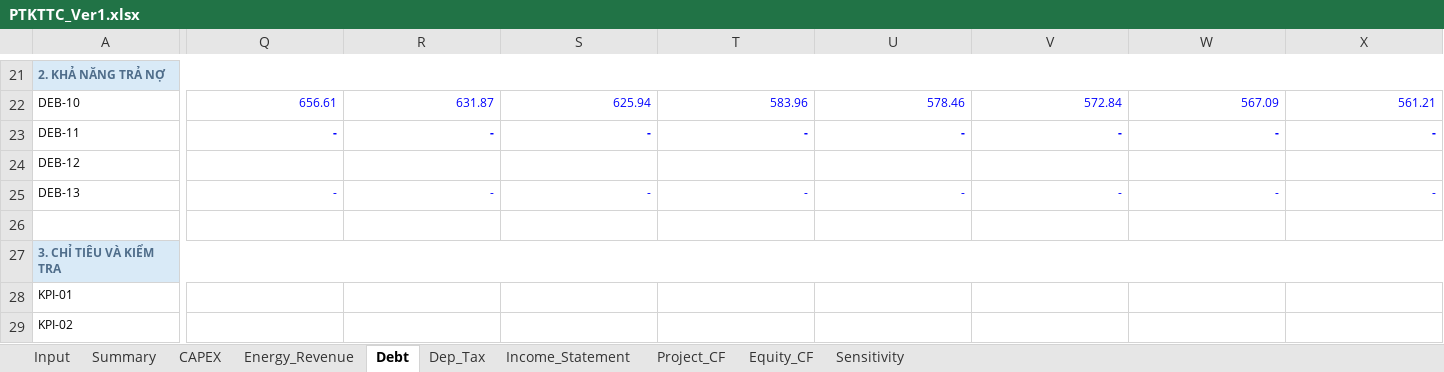
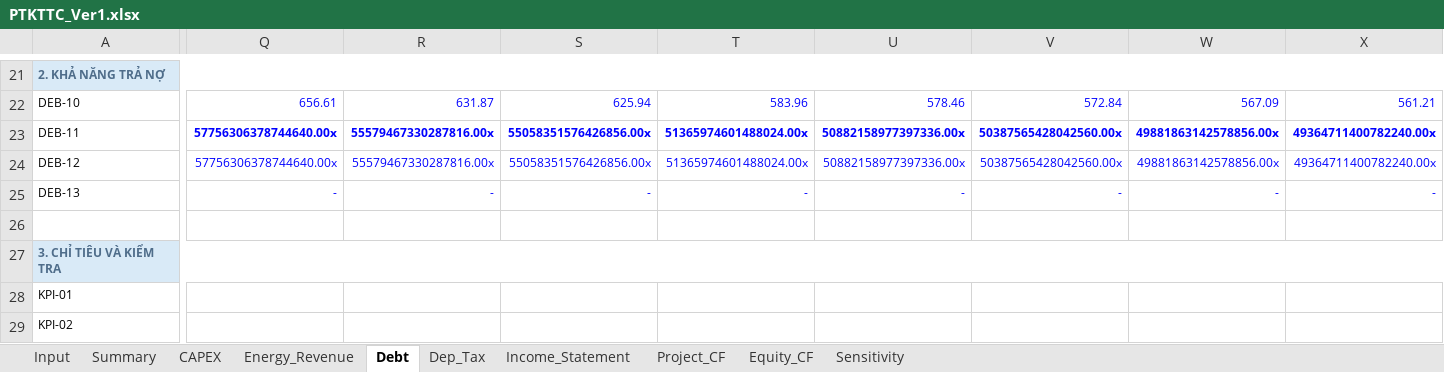
Before and after one commit to Hoang176/Phan-tich-tai-chinh, an Excel workbook: PTKTTC_Ver1.xlsx, sheet Debt, drawn as a sheet; only a part is shown, gaps mark what is left out; values as stored, in another font and other column widths than the file's, no borders; conditional formats not drawn; the diff names each change by its address in the sheet, - before the commit and + after, or states it on an @@ line.

Commit message:
Update PTKTTC_Ver1.xlsx

```diff
--- a/PTKTTC_Ver1.xlsx (sheet Debt)
+++ b/PTKTTC_Ver1.xlsx (sheet Debt)
-Q23: -
+Q23: 57756306378744640.00x
-R23: -
+R23: 55579467330287816.00x
-S23: -
+S23: 55058351576426856.00x
-T23: -
+T23: 51365974601488024.00x
-U23: -
+U23: 50882158977397336.00x
-V23: -
+V23: 50387565428042560.00x
-W23: -
+W23: 49881863142578856.00x
-X23: -
+X23: 49364711400782240.00x
-Q24: (empty)
+Q24: 57756306378744640.00x
-R24: (empty)
+R24: 55579467330287816.00x
-S24: (empty)
+S24: 55058351576426856.00x
-T24: (empty)
+T24: 51365974601488024.00x
-U24: (empty)
+U24: 50882158977397336.00x
-V24: (empty)
+V24: 50387565428042560.00x
-W24: (empty)
+W24: 49881863142578856.00x
-X24: (empty)
+X24: 49364711400782240.00x
```
Also changed, not shown: sheet Summary, formulas that keep their value, charts or pictures.
